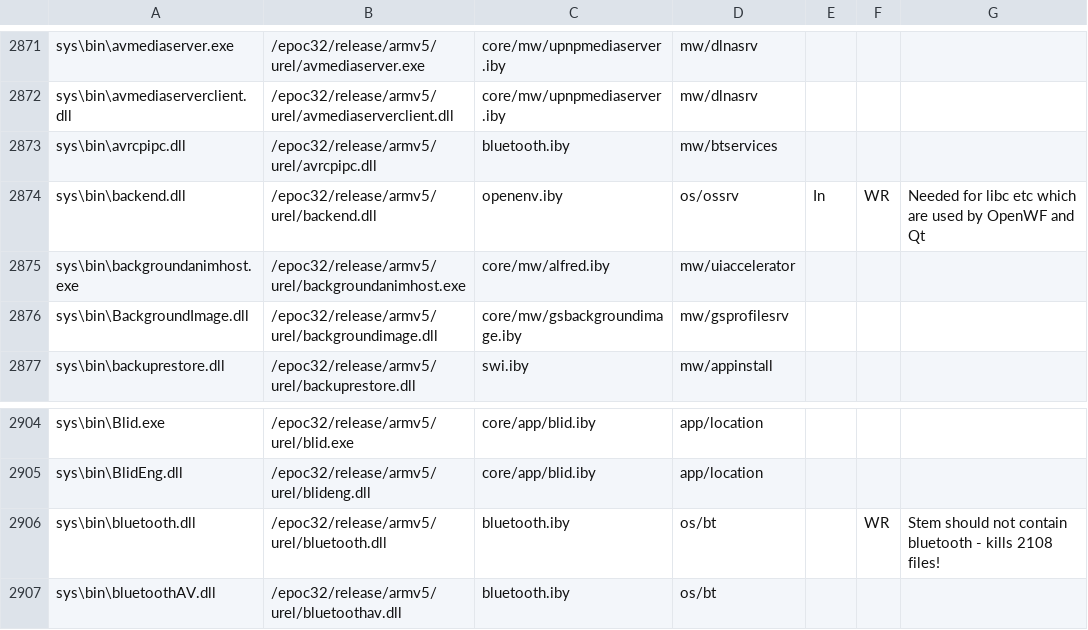
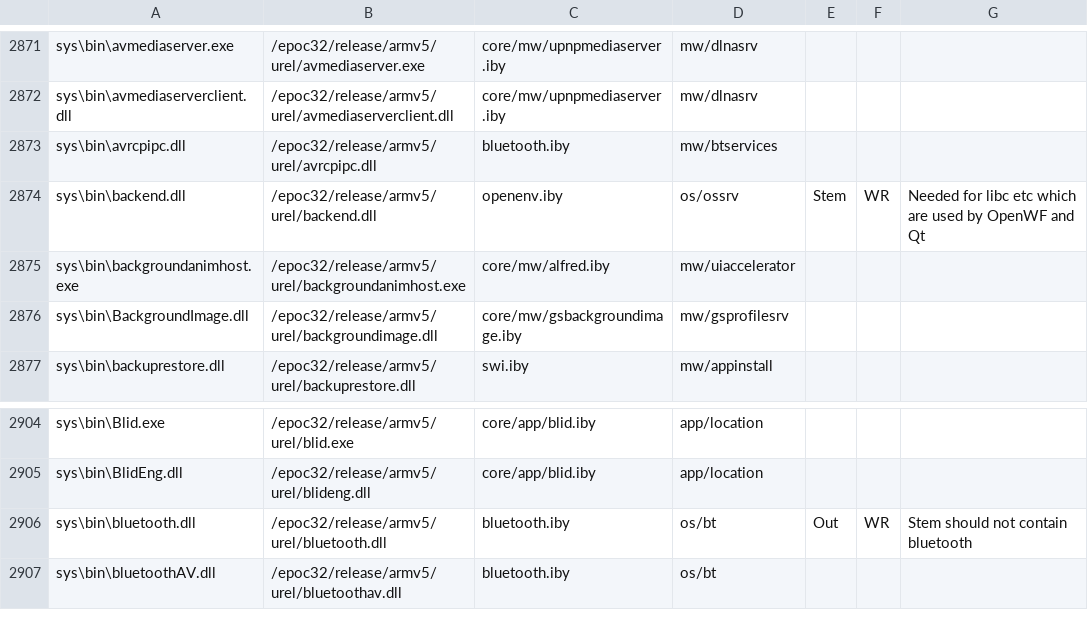
Before and after one commit to SymbianSource/oss.FCL.sf.incubator.stemkit, a CSV file: syborg_stem/rom_content.csv, drawn as a sheet; only a part is shown, gaps mark what is left out.

Commit message:
Update rom_content.csv to use stem_backend.dll, finally allowing us to remove bluetooth.dll!

```diff
--- a/syborg_stem/rom_content.csv
+++ b/syborg_stem/rom_content.csv
@@ -2873,3 +2873,3 @@ sys\bin\avmediaserverclient.dll,/epoc32/release/armv5/urel/avmediaserverclient.d
 sys\bin\avrcpipc.dll,/epoc32/release/armv5/urel/avrcpipc.dll,bluetooth.iby,mw/btservices,,,
-sys\bin\backend.dll,/epoc32/release/armv5/urel/backend.dll,openenv.iby,os/ossrv,In,WR,Needed for libc etc which are used by OpenWF and Qt
+sys\bin\backend.dll,/epoc32/release/armv5/urel/backend.dll,openenv.iby,os/ossrv,Stem,WR,Needed for libc etc which are used by OpenWF and Qt
 sys\bin\backgroundanimhost.exe,/epoc32/release/armv5/urel/backgroundanimhost.exe,core/mw/alfred.iby,mw/uiaccelerator,,,
@@ -2905,3 +2905,3 @@ sys\bin\Blid.exe,/epoc32/release/armv5/urel/blid.exe,core/app/blid.iby,app/locat
 sys\bin\BlidEng.dll,/epoc32/release/armv5/urel/blideng.dll,core/app/blid.iby,app/location,,,
-sys\bin\bluetooth.dll,/epoc32/release/armv5/urel/bluetooth.dll,bluetooth.iby,os/bt,,WR,Stem should not contain bluetooth - kills 2108 files!
+sys\bin\bluetooth.dll,/epoc32/release/armv5/urel/bluetooth.dll,bluetooth.iby,os/bt,Out,WR,Stem should not contain bluetooth
 sys\bin\bluetoothAV.dll,/epoc32/release/armv5/urel/bluetoothav.dll,bluetooth.iby,os/bt,,,
```
